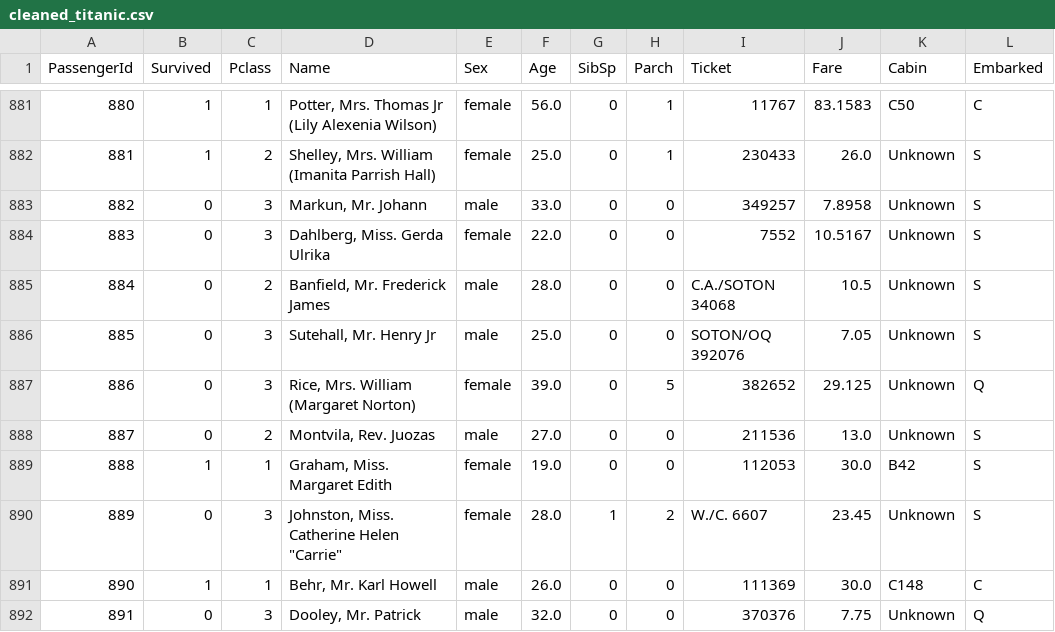
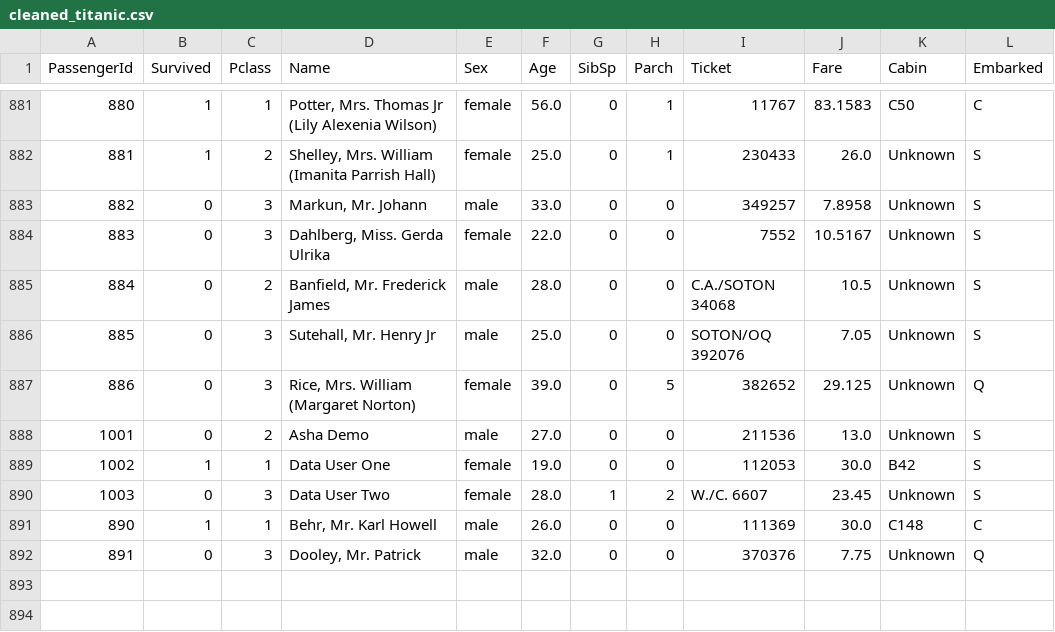
Before and after one commit to Asha-V/csv-data-project, a CSV file: cleaned_titanic.csv, drawn as a sheet; only a part is shown, gaps mark what is left out.

Commit message:
Upload latest cleaned output files

```diff
--- a/cleaned_titanic.csv
+++ b/cleaned_titanic.csv
@@ -887,5 +887,5 @@ PassengerId,Survived,Pclass,Name,Sex,Age,SibSp,Parch,Ticket,Fare,Cabin,Embarked
 886,0,3,"Rice, Mrs. William (Margaret Norton)",female,39.0,0,5,382652,29.125,Unknown,Q
-887,0,2,"Montvila, Rev. Juozas",male,27.0,0,0,211536,13.0,Unknown,S
-888,1,1,"Graham, Miss. Margaret Edith",female,19.0,0,0,112053,30.0,B42,S
-889,0,3,"Johnston, Miss. Catherine Helen ""Carrie""",female,28.0,1,2,W./C. 6607,23.45,Unknown,S
+1001,0,2,Asha Demo,male,27.0,0,0,211536,13.0,Unknown,S
+1002,1,1,Data User One,female,19.0,0,0,112053,30.0,B42,S
+1003,0,3,Data User Two,female,28.0,1,2,W./C. 6607,23.45,Unknown,S
 890,1,1,"Behr, Mr. Karl Howell",male,26.0,0,0,111369,30.0,C148,C
```
Also changed, not shown: 2 other files.
